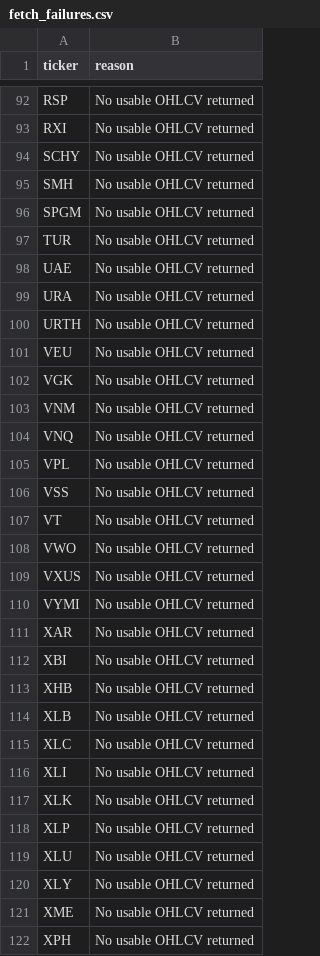
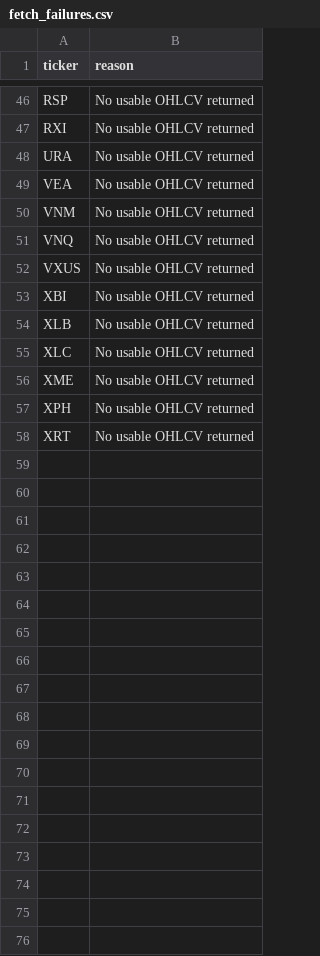
Before and after one commit to drynflying/global-market-rotation-engine, a CSV file: results/fetch_failures.csv, drawn as a sheet; only a part is shown, gaps mark what is left out; the shorter side is filled out with more unchanged rows; the diff covers the shown part only.

```diff
--- a/results/fetch_failures.csv
+++ b/results/fetch_failures.csv
@@ -93,29 +47,10 @@ RSP,No usable OHLCV returned
 RXI,No usable OHLCV returned
-SCHY,No usable OHLCV returned
-SMH,No usable OHLCV returned
-SPGM,No usable OHLCV returned
-TUR,No usable OHLCV returned
-UAE,No usable OHLCV returned
 URA,No usable OHLCV returned
-URTH,No usable OHLCV returned
-VEU,No usable OHLCV returned
-VGK,No usable OHLCV returned
+VEA,No usable OHLCV returned
 VNM,No usable OHLCV returned
 VNQ,No usable OHLCV returned
-VPL,No usable OHLCV returned
-VSS,No usable OHLCV returned
-VT,No usable OHLCV returned
-VWO,No usable OHLCV returned
 VXUS,No usable OHLCV returned
-VYMI,No usable OHLCV returned
-XAR,No usable OHLCV returned
 XBI,No usable OHLCV returned
-XHB,No usable OHLCV returned
 XLB,No usable OHLCV returned
 XLC,No usable OHLCV returned
-XLI,No usable OHLCV returned
-XLK,No usable OHLCV returned
-XLP,No usable OHLCV returned
-XLU,No usable OHLCV returned
-XLY,No usable OHLCV returned
 XME,No usable OHLCV returned
```
Also changed, not shown: 46 removed rows and 9 edited cells elsewhere in this file, results/rotation_latest.csv, results/weekly_recommendation_shadow_outcomes.csv, 14 other files.
